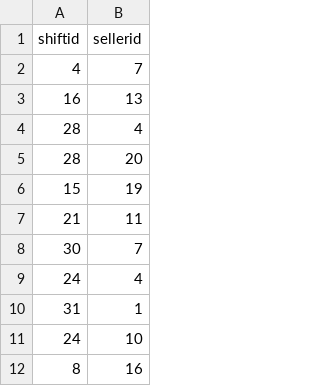
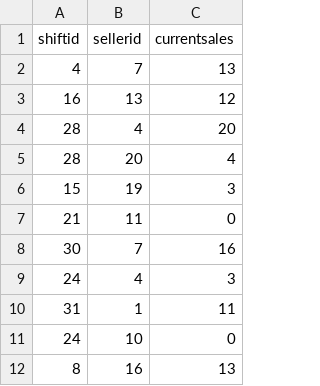
Before and after one commit to Ariuxis/Bases1Proyecto2, a CSV file: shiftseller.csv, drawn as a sheet; only a part is shown; the diff names each change by its address in the sheet, - before the commit and + after, or states it on an @@ line.

```diff
--- a/shiftseller.csv
+++ b/shiftseller.csv
+column C (currentsales), rows 2-12: 13 | 12 | 20 | 4 | 3 | 0 | 16 | 3 | 11 | 0 | 13
```
Also changed, not shown: seller.csv.
